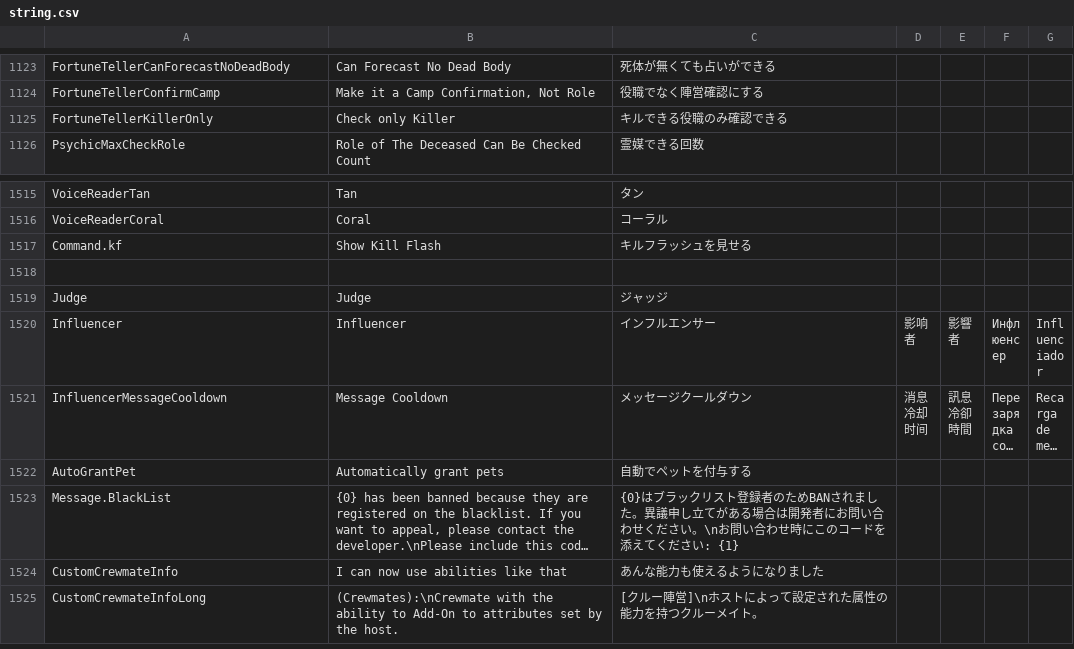
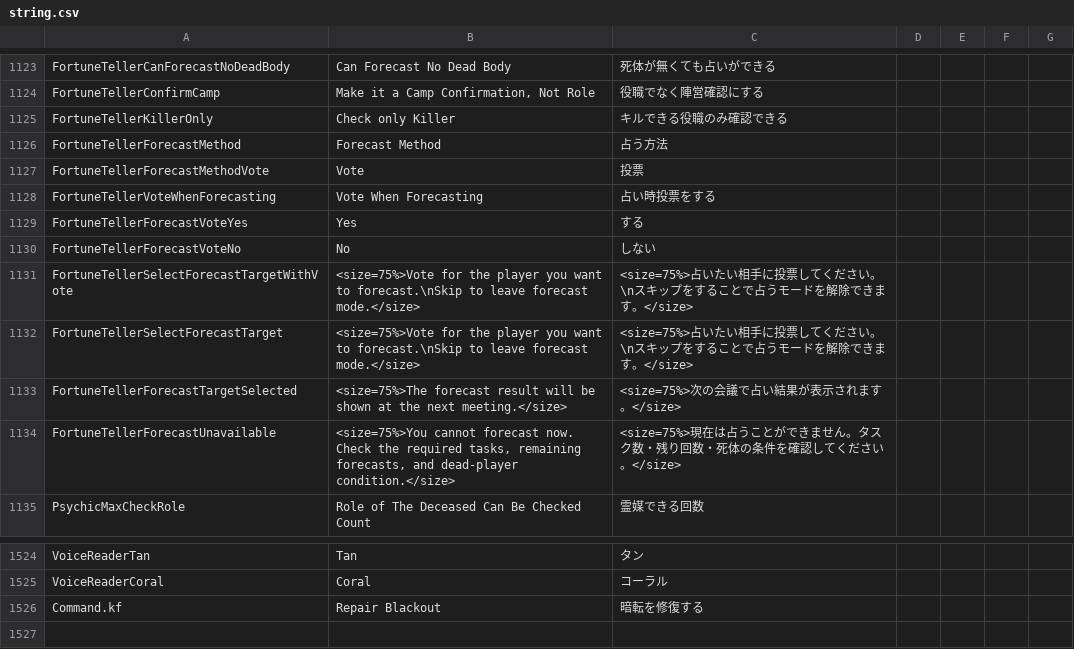
Before and after one commit to mitsuya-new/TownOfHost_ForEver, a CSV file: Resources/string.csv, drawn as a sheet; only a part is shown, gaps mark what is left out; the shorter side is filled out with more unchanged rows; long unchanged cells end in …; addresses are those after the commit; the diff names each change by its address in the sheet, - before the commit and + after, or states it on an @@ line.

```diff
--- a/Resources/string.csv
+++ b/Resources/string.csv
+row 1126: FortuneTellerForecastMethod | Forecast Method | 占う方法
+row 1127: FortuneTellerForecastMethodVote | Vote | 投票
+row 1128: FortuneTellerVoteWhenForecasting | Vote When Forecasting | 占い時投票をする
+row 1129: FortuneTellerForecastVoteYes | Yes | する
+row 1130: FortuneTellerForecastVoteNo | No | しない
+row 1131: FortuneTellerSelectForecastTargetWithVote | <size=75%>Vote for the player you want to forecast.\nSkip to leave forecast mode.</size> | <size=75%>占いたい相手に投票してください。\nスキップをすることで占うモードを解除できます。</size>
+row 1132: FortuneTellerSelectForecastTarget | <size=75%>Vote for the player you want to forecast.\nSkip to leave forecast mode.</size> | <size=75%>占いたい相手に投票してください。\nスキップをすることで占うモードを解除できます。</size>
+row 1133: FortuneTellerForecastTargetSelected | <size=75%>The forecast result will be shown at the next meeting.</size> | <size=75%>次の会議で占い結果が表示されます。</size>
+row 1134: FortuneTellerForecastUnavailable | <size=75%>You cannot forecast now. Check the required tasks, remaining forecasts, and dead-player condition.</size> | <size=75%>現在は占うことができません。タスク数・残り回数・死体の条件を確認してください。</size>
-B1526: Show Kill Flash
+B1526: Repair Blackout
-C1526: キルフラッシュを見せる
+C1526: 暗転を修復する
```
Also changed, not shown: 2 other files.
